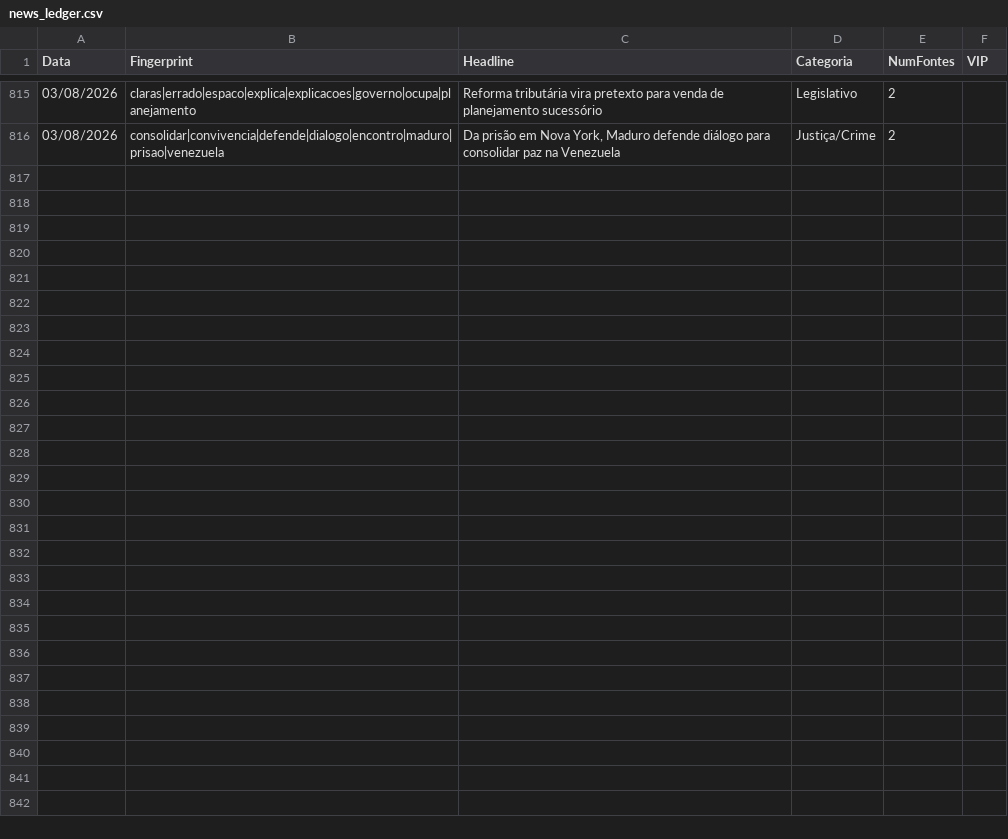
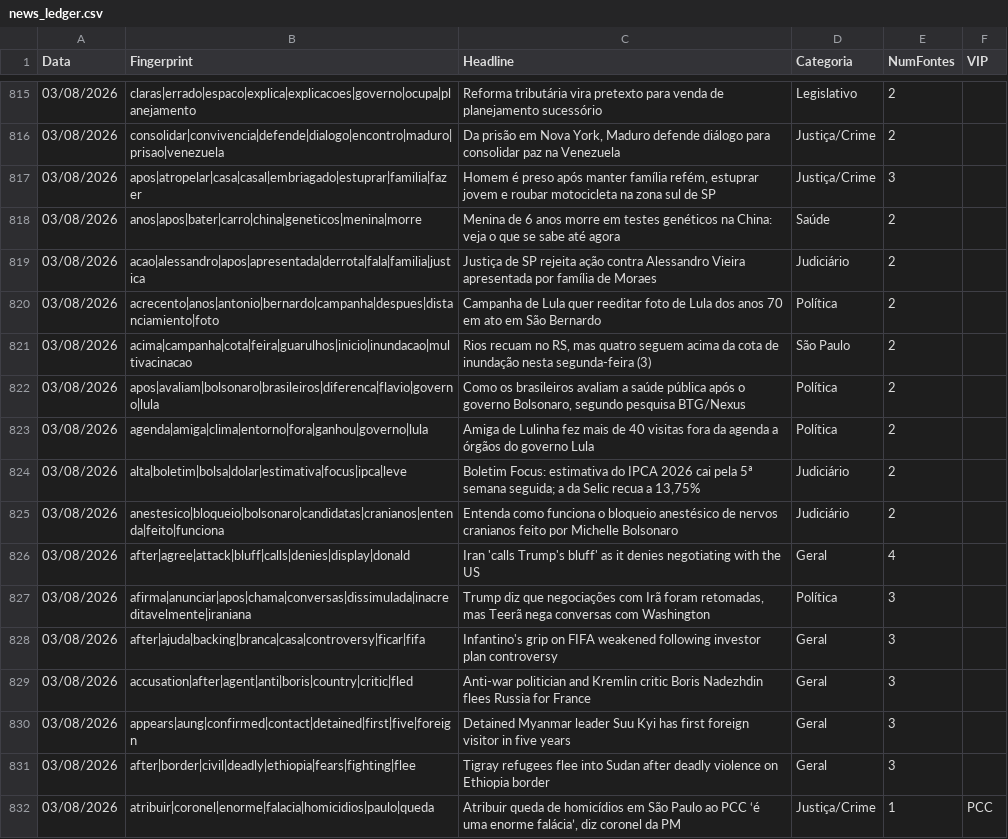
Before and after one commit to GuilhermeACRusso/monitor-de-not-cias, a CSV file: news_ledger.csv, drawn as a sheet; only a part is shown, gaps mark what is left out; the diff names each change by its address in the sheet, - before the commit and + after, or states it on an @@ line.

```diff
--- a/news_ledger.csv
+++ b/news_ledger.csv
+row 817: 03/08/2026 | apos|atropelar|casa|casal|embriagado|estuprar|familia|fazer | Homem é preso após manter família refém, estuprar jovem e roubar motocicleta na zona sul de SP | Justiça/Crime | 3
+row 818: 03/08/2026 | anos|apos|bater|carro|china|geneticos|menina|morre | Menina de 6 anos morre em testes genéticos na China: veja o que se sabe até agora | Saúde | 2
+row 819: 03/08/2026 | acao|alessandro|apos|apresentada|derrota|fala|familia|justica | Justiça de SP rejeita ação contra Alessandro Vieira apresentada por família de Moraes | Judiciário | 2
+row 820: 03/08/2026 | acrecento|anos|antonio|bernardo|campanha|despues|distanciamiento|foto | Campanha de Lula quer reeditar foto de Lula dos anos 70 em ato em São Bernardo | Política | 2
+row 821: 03/08/2026 | acima|campanha|cota|feira|guarulhos|inicio|inundacao|multivacinacao | Rios recuam no RS, mas quatro seguem acima da cota de inundação nesta segunda-feira (3) | São Paulo | 2
+row 822: 03/08/2026 | apos|avaliam|bolsonaro|brasileiros|diferenca|flavio|governo|lula | Como os brasileiros avaliam a saúde pública após o governo Bolsonaro, segundo pesquisa BTG/Nexus | Política | 2
+row 823: 03/08/2026 | agenda|amiga|clima|entorno|fora|ganhou|governo|lula | Amiga de Lulinha fez mais de 40 visitas fora da agenda a órgãos do governo Lula | Política | 2
+row 824: 03/08/2026 | alta|boletim|bolsa|dolar|estimativa|focus|ipca|leve | Boletim Focus: estimativa do IPCA 2026 cai pela 5ª semana seguida; a da Selic recua a 13,75% | Judiciário | 2
+row 825: 03/08/2026 | anestesico|bloqueio|bolsonaro|candidatas|cranianos|entenda|feito|funciona | Entenda como funciona o bloqueio anestésico de nervos cranianos feito por Michelle Bolsonaro | Judiciário | 2
+row 826: 03/08/2026 | after|agree|attack|bluff|calls|denies|display|donald | Iran 'calls Trump's bluff' as it denies negotiating with the US | Geral | 4
+row 827: 03/08/2026 | afirma|anunciar|apos|chama|conversas|dissimulada|inacreditavelmente|iraniana | Trump diz que negociações com Irã foram retomadas, mas Teerã nega conversas com Washington | Política | 3
+row 828: 03/08/2026 | after|ajuda|backing|branca|casa|controversy|ficar|fifa | Infantino's grip on FIFA weakened following investor plan controversy | Geral | 3
+row 829: 03/08/2026 | accusation|after|agent|anti|boris|country|critic|fled | Anti-war politician and Kremlin critic Boris Nadezhdin flees Russia for France | Geral | 3
+row 830: 03/08/2026 | appears|aung|confirmed|contact|detained|first|five|foreign | Detained Myanmar leader Suu Kyi has first foreign visitor in five years | Geral | 3
+row 831: 03/08/2026 | after|border|civil|deadly|ethiopia|fears|fighting|flee | Tigray refugees flee into Sudan after deadly violence on Ethiopia border | Geral | 3
+row 832: 03/08/2026 | atribuir|coronel|enorme|falacia|homicidios|paulo|queda | Atribuir queda de homicídios em São Paulo ao PCC ‘é uma enorme falácia’, diz coronel da PM | Justiça/Crime | 1 | PCC
```
Also changed, not shown: news_graph_entities.csv, news_graph_events.csv, 1 other file.
